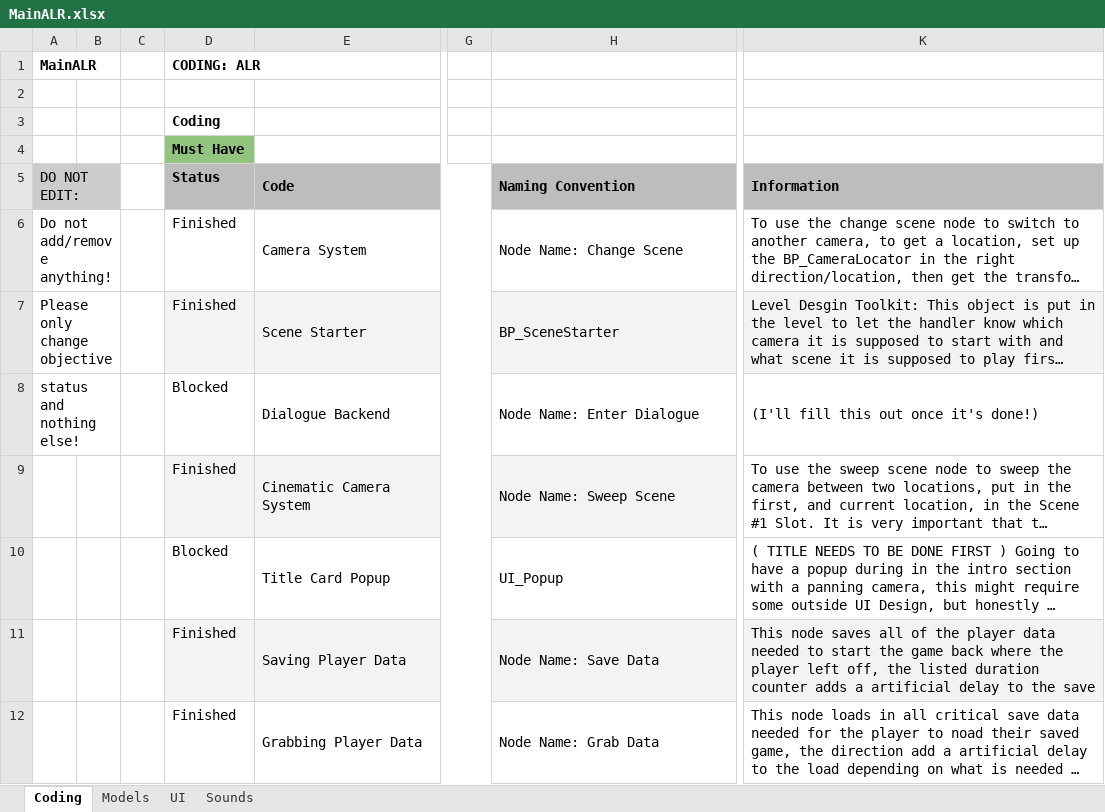
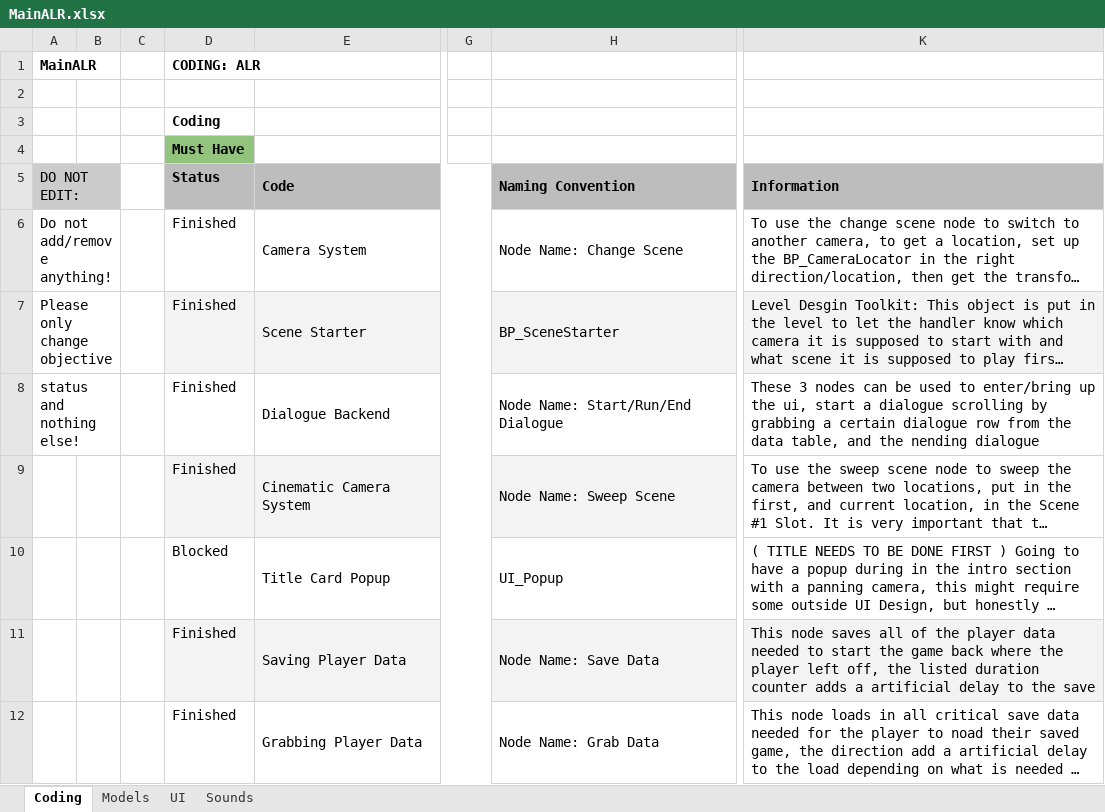
Before and after one commit to caitheai/Cost-of-Betrayal, an Excel workbook: To-Do/MainALR.xlsx, sheet Coding, drawn as a sheet; only a part is shown, gaps mark what is left out; long unchanged cells end in …; values as stored, in another font and other column widths than the file's, no borders; the diff names each change by its address in the sheet, - before the commit and + after, or states it on an @@ line.

Commit message:
All 3 dialogue nodes are coded

```diff
--- a/To-Do/MainALR.xlsx (sheet Coding)
+++ b/To-Do/MainALR.xlsx (sheet Coding)
-D8 (Must Have): Blocked
+D8 (Must Have): Finished
-H8: Node Name: Enter Dialogue
+H8: Node Name: Start/Run/End Dialogue
-K8: (I'll fill this out once it's done!)
+K8: These 3 nodes can be used to enter/bring up the ui, start a dialogue scrolling by grabbing a certain dialogue row from the data table, and the nending dialogue
```
Also changed, not shown: sheet UI, 7 other files.
